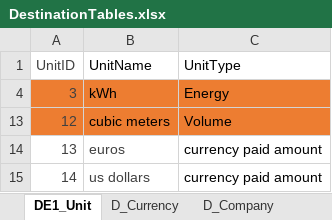
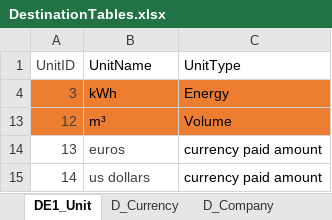
Before and after one commit to RODANXD/ELT-2, an Excel workbook: data/DestinationTables.xlsx, sheet DE1_Unit, drawn as a sheet; values as stored, in another font and other column widths than the file's, no borders; the diff names each change by its address in the sheet, - before the commit and + after, or states it on an @@ line.

```diff
--- a/data/DestinationTables.xlsx (sheet DE1_Unit)
+++ b/data/DestinationTables.xlsx (sheet DE1_Unit)
-B13 (UnitName): cubic meters
+B13 (UnitName): m³
```
Also changed, not shown: Transformed Energy SourceData.xlsx, 7 other files.
